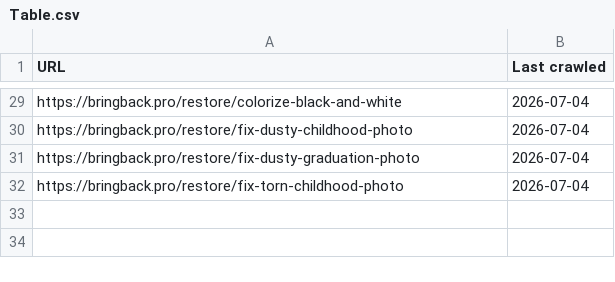
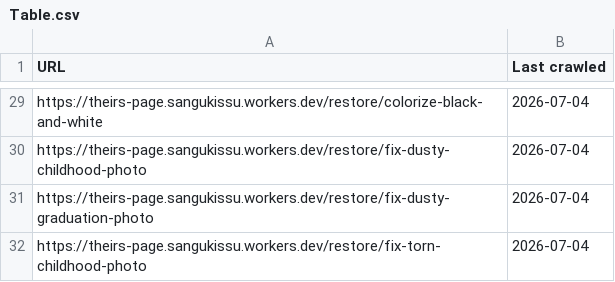
Before and after one commit to sangukissu/theirs.page, a CSV file: GSC/page-with-redirect/Table.csv, drawn as a sheet; only a part is shown, gaps mark what is left out; the diff covers the shown part only; the diff names each change by its address in the sheet, - before the commit and + after, or states it on an @@ line.

```diff
--- a/GSC/page-with-redirect/Table.csv
+++ b/GSC/page-with-redirect/Table.csv
-A29 (URL): https://bringback.pro/restore/colorize-black-and-white
+A29 (URL): https://theirs-page.sangukissu.workers.dev/restore/colorize-black-and-white
-A30 (URL): https://bringback.pro/restore/fix-dusty-childhood-photo
+A30 (URL): https://theirs-page.sangukissu.workers.dev/restore/fix-dusty-childhood-photo
-A31 (URL): https://bringback.pro/restore/fix-dusty-graduation-photo
+A31 (URL): https://theirs-page.sangukissu.workers.dev/restore/fix-dusty-graduation-photo
-A32 (URL): https://bringback.pro/restore/fix-torn-childhood-photo
+A32 (URL): https://theirs-page.sangukissu.workers.dev/restore/fix-torn-childhood-photo
```
Also changed, not shown: 27 edited cells elsewhere in this file, GSC/Performance-on-Search/Pages.csv, GSC/analysis/crawled-currently-not-indexed-bringback/Table.csv, 40 other files.
